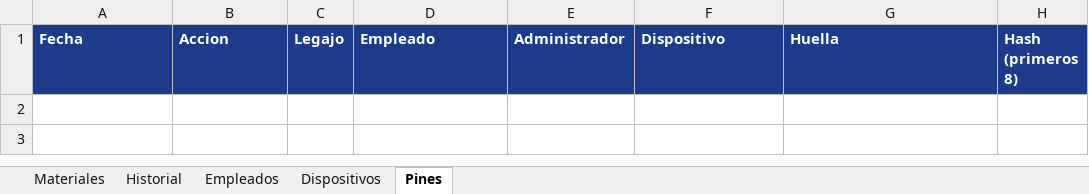
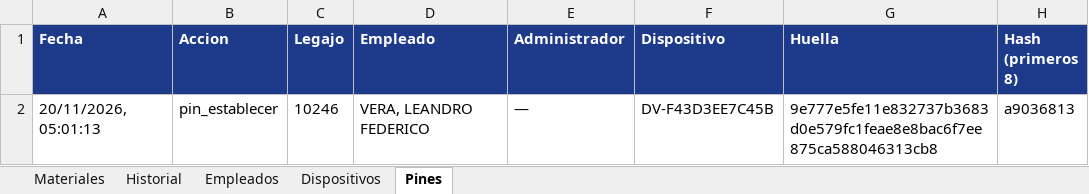
Before and after one commit to LEAVERA77/MaterialesNoMatriculados, an Excel workbook: listado_materiales_ENERSA.xlsx, sheet Pines, drawn as a sheet; values as stored, in another font and other column widths than the file's, no borders; the diff names each change by its address in the sheet, - before the commit and + after, or states it on an @@ line.

```diff
--- a/listado_materiales_ENERSA.xlsx (sheet Pines)
+++ b/listado_materiales_ENERSA.xlsx (sheet Pines)
+row 2: 20/11/2026, 05:01:13 | pin_establecer | 10246 | VERA, LEANDRO FEDERICO | — | DV-F43D3EE7C45B | 9e777e5fe11e832737b3683d0e579fc1feae8e8bac6f7ee875ca588046313cb8 | a9036813
```
Also changed, not shown: sheet Empleados.
